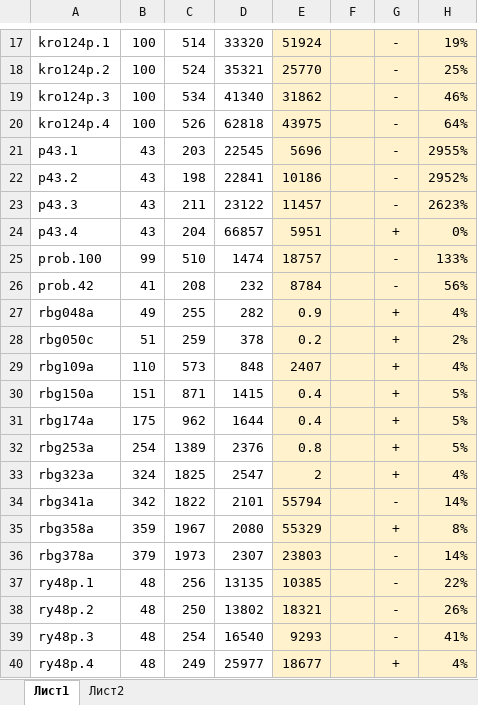
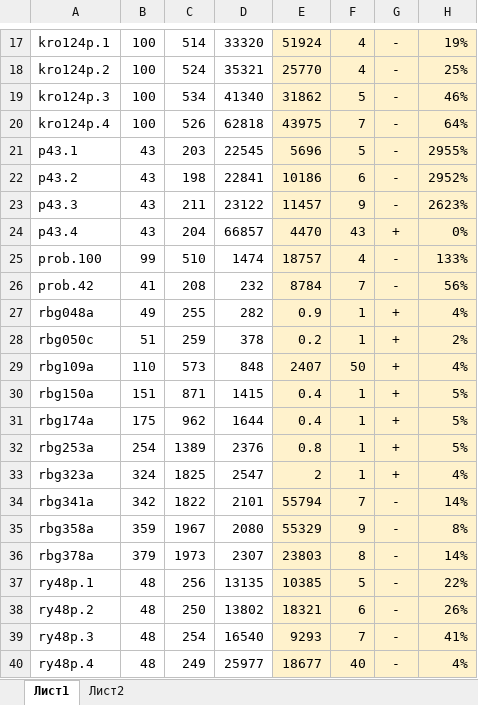
Before and after one commit to ukoloff/PCGTSP-BnB, an Excel workbook: playground/report/salman.xlsx, sheet Лист1, drawn as a sheet; only a part is shown, gaps mark what is left out; values as stored, in another font and other column widths than the file's, no borders; the diff covers the shown part only; the diff names each change by its address in the sheet, - before the commit and + after, or states it on an @@ line.

```diff
--- a/playground/report/salman.xlsx (sheet Лист1)
+++ b/playground/report/salman.xlsx (sheet Лист1)
-F17:F18: (empty)
+F17:F18: 4
-F19: (empty)
+F19: 5
-F20: (empty)
+F20: 7
-F21: (empty)
+F21: 5
-F22: (empty)
+F22: 6
-F23: (empty)
+F23: 9
-E24: 5951
+E24: 4470
-F24: (empty)
+F24: 43
-F25: (empty)
+F25: 4
-F26: (empty)
+F26: 7
-F27:F28: (empty)
+F27:F28: 1
-F29: (empty)
+F29: 50
-F30:F33: (empty)
+F30:F33: 1
-F34: (empty)
+F34: 7
-F35: (empty)
+F35: 9
-G35: +
+G35: -
-F36: (empty)
+F36: 8
-F37: (empty)
+F37: 5
-F38: (empty)
+F38: 6
-F39: (empty)
+F39: 7
-F40: (empty)
+F40: 40
-G40: +
+G40: -
```
Also changed, not shown: 36 edited cells elsewhere in this sheet.
